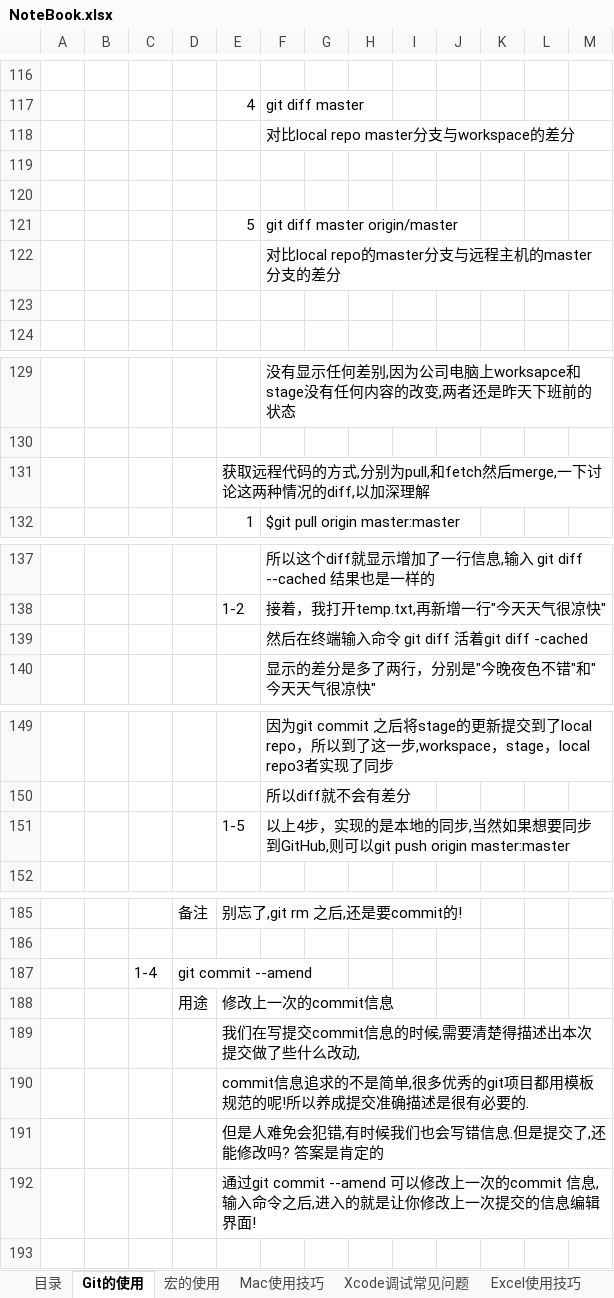
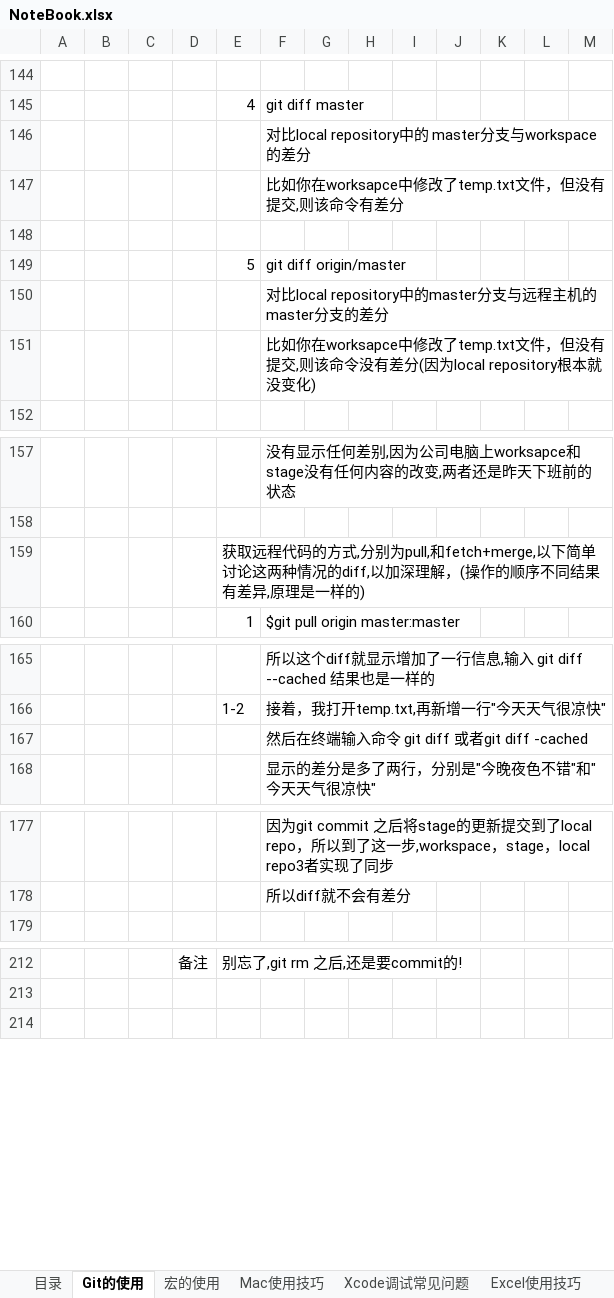
Before and after one commit to sokasyn/KnowledgeSet, an Excel workbook: NoteBook.xlsx, sheet Git的使用, drawn as a sheet; only a part is shown, gaps mark what is left out; values as stored, in another font and other column widths than the file's, no cell formats; charts and pictures not drawn; removed rows and columns are numbered as before the commit, all else as after; the diff covers the shown part only; the diff names each change by its address in the sheet, - before the commit and + after, or states it on an @@ line.

```diff
--- a/NoteBook.xlsx (sheet Git的使用)
+++ b/NoteBook.xlsx (sheet Git的使用)
-F146: 对比local repo master分支与workspace的差分
+F146: 对比local repository中的 master分支与workspace的差分
+row 147:  |  |  |  |  | 比如你在worksapce中修改了temp.txt文件，但没有提交,则该命令有差分
-row 120: (empty)
-F149: git diff master origin/master
+F149: git diff origin/master
-F150: 对比local repo的master分支与远程主机的master分支的差分
+F150: 对比local repository中的master分支与远程主机的master分支的差分
-F151: (empty)
+F151: 比如你在worksapce中修改了temp.txt文件，但没有提交,则该命令没有差分(因为local repository根本就没变化)
-E159: …别为pull,和fetch然后merge,一下讨论这两种情况的diff,以加深理解
+E159: …别为pull,和fetch+merge,以下简单讨论这两种情况的diff,以加深理解，(操作的顺序不同结果有差异,原理是一样的)
-F167: 然后在终端输入命令 git diff 活着git diff -cached
+F167: 然后在终端输入命令 git diff 或者git diff -cached
-row 151:  |  |  |  | 1-5 | 以上4步，实现的是本地的同步,当然如果想要同步到GitHub,则可以git push origin master:master
-row 187:  |  | 1-4 | git commit --amend
-row 188:  |  |  | 用途 | 修改上一次的commit信息
-row 189:  |  |  |  | 我们在写提交commit信息的时候,需要清楚得描述出本次提交做了些什么改动,
-row 190:  |  |  |  | commit信息追求的不是简单,很多优秀的git项目都用模板规范的呢!所以养成提交准确描述是很有必要的.
-row 191:  |  |  |  | 但是人难免会犯错,有时候我们也会写错信息.但是提交了,还能修改吗? 答案是肯定的
-row 192:  |  |  |  | 通过git commit --amend 可以修改上一次的commit 信息,输入命令之后,进入的就是让你修改上一次提交的信息编辑界面!
```
Also changed, not shown: 49 added rows, 21 removed rows, 1 moved row and 8 edited cells elsewhere in this sheet, sheet JavaScript, cell formats, charts or pictures.
